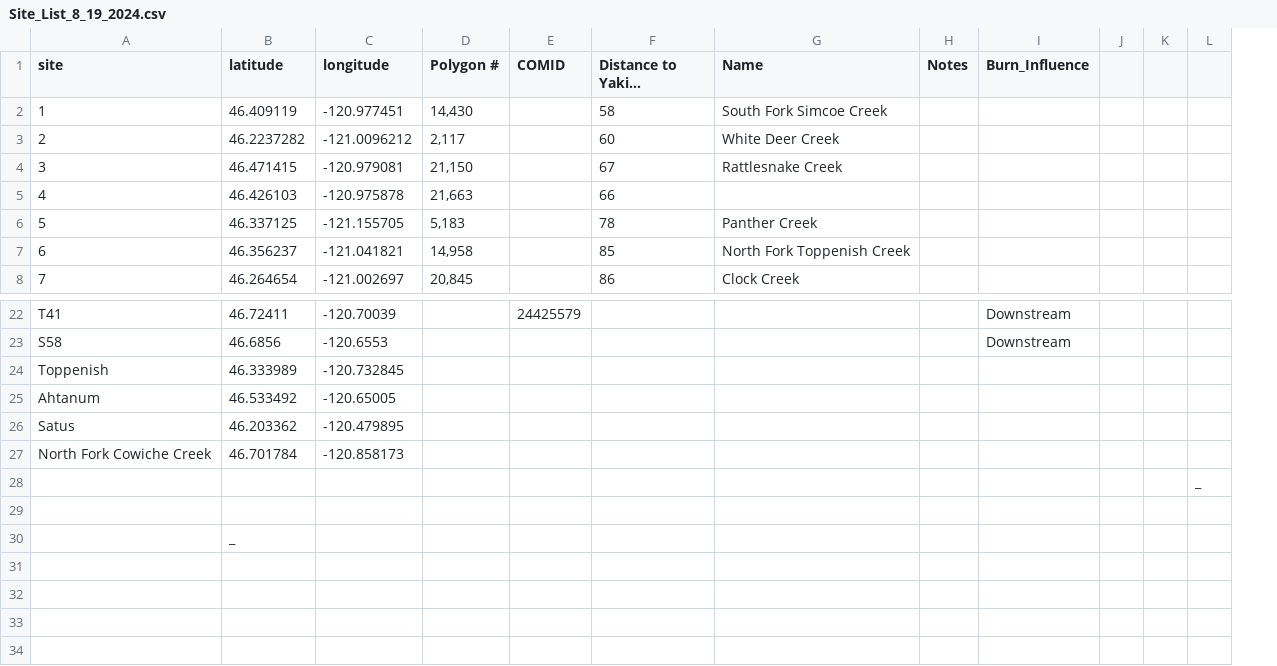
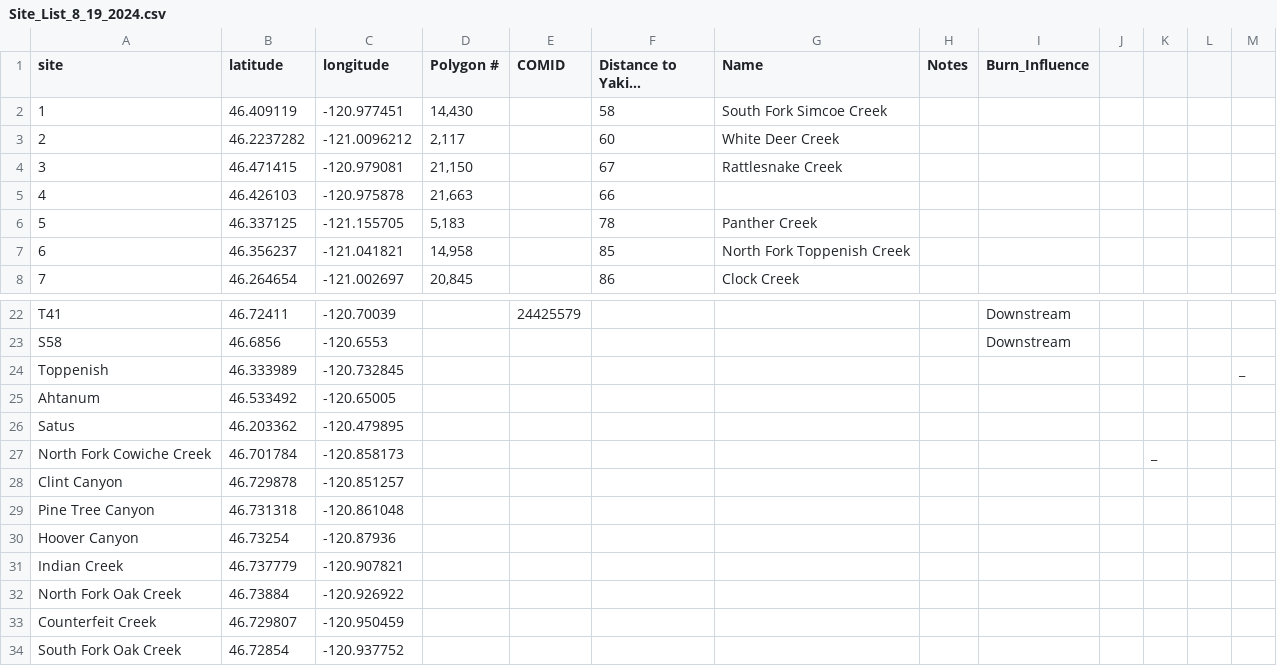
Before and after one commit to river-corridors-sfa/rc_sfa-fire-watch, a CSV file: Retreat_Fire_2024/site_selection/Site_List_8_19_2024.csv, drawn as a sheet; only a part is shown, gaps mark what is left out; long unchanged cells end in …; removed rows and columns are numbered as before the commit, all else as after; the diff names each change by its address in the sheet, - before the commit and + after, or states it on an @@ line.

Commit message:
Burn Severity exploration

```diff
--- a/Retreat_Fire_2024/site_selection/Site_List_8_19_2024.csv
+++ b/Retreat_Fire_2024/site_selection/Site_List_8_19_2024.csv
+column K, row 27: _
-M24: (empty)
+M24: _
-row 28:  |  |  |  |  |  |  |  |  |  |  | _
-row 28: (empty)
+row 28: Clint Canyon | 46.729878 | -120.851257
-row 30:  | _
+row 29: Pine Tree Canyon | 46.731318 | -120.861048
+row 30: Hoover Canyon | 46.73254 | -120.87936
+row 31: Indian Creek | 46.737779 | -120.907821
+row 32: North Fork Oak Creek | 46.73884 | -120.926922
+row 33: Counterfeit Creek | 46.729807 | -120.950459
+row 34: South Fork Oak Creek | 46.72854 | -120.937752
```
Also changed, not shown: 18 other files.
